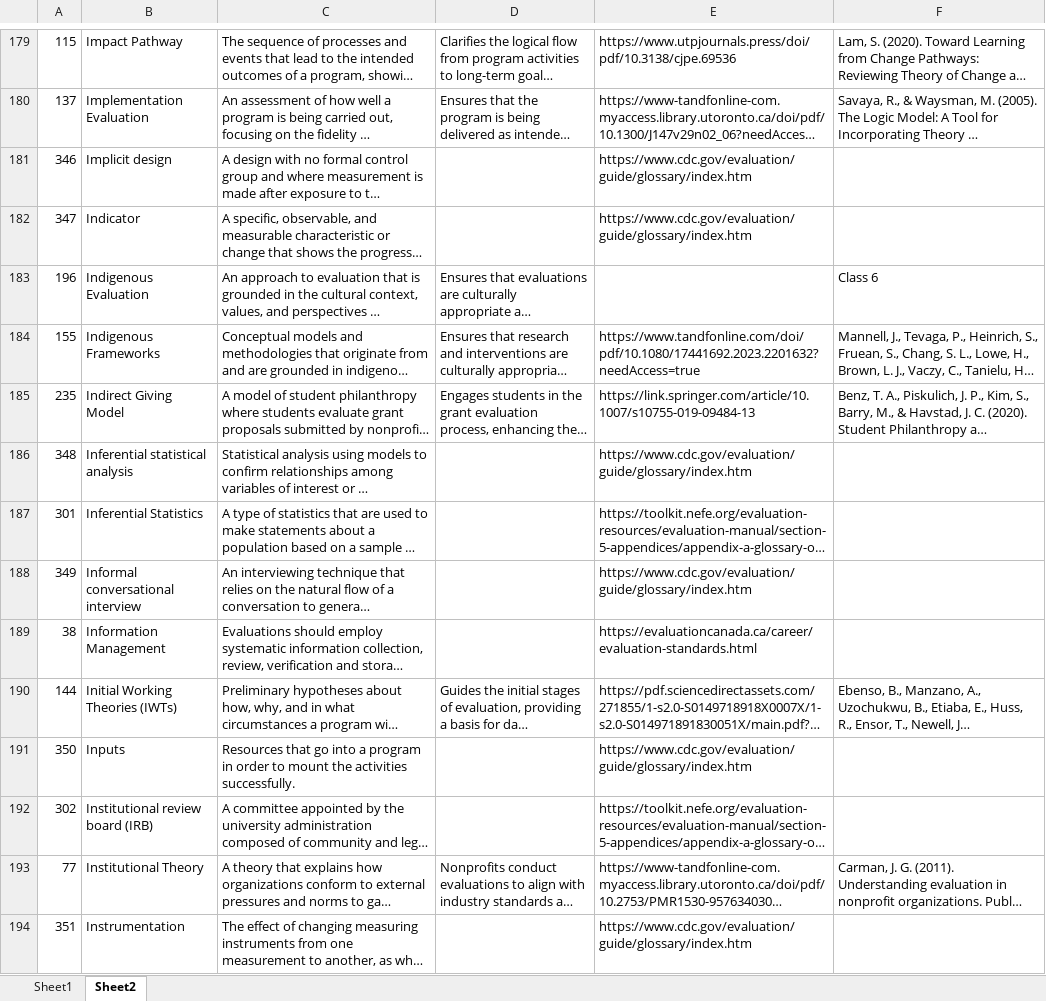
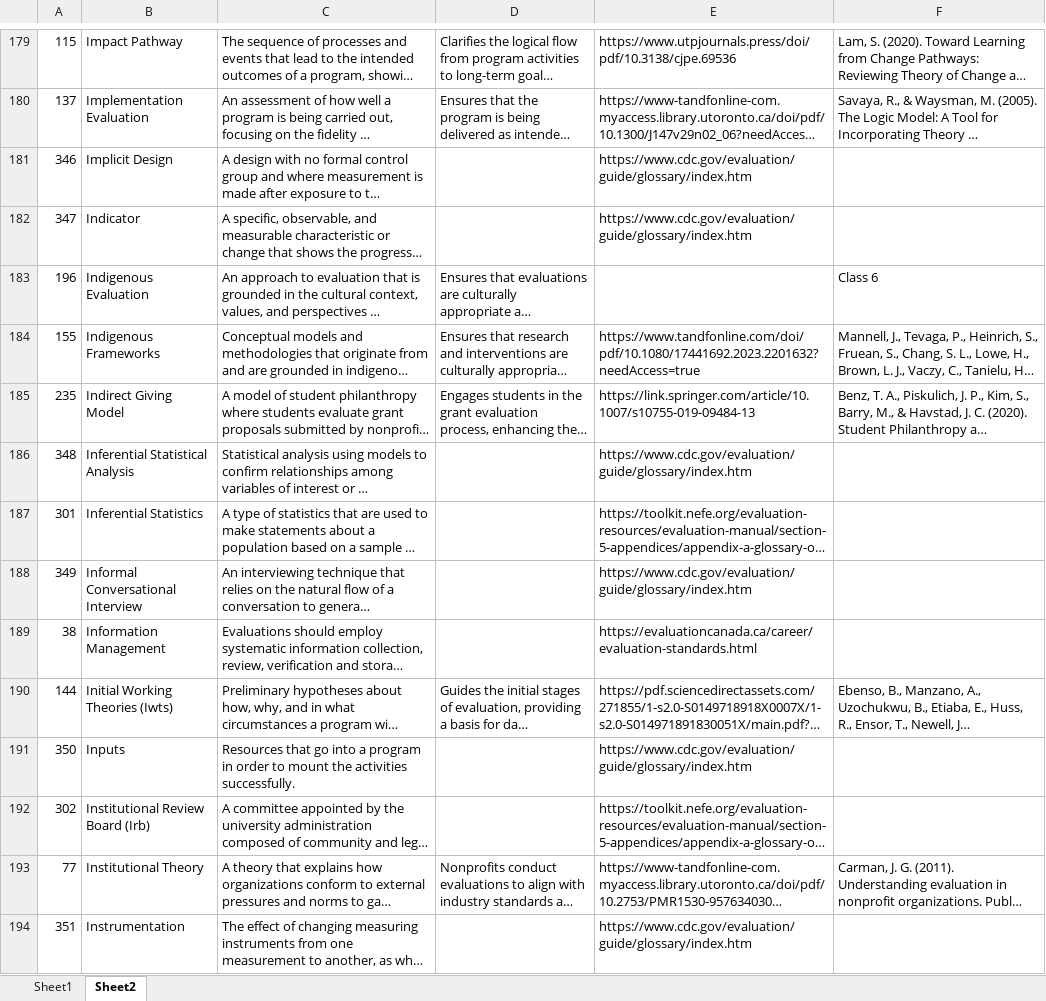
Before and after one commit to BiyingZhou/program-evaluation-glossary, an Excel workbook: Glossary.xlsx, sheet Sheet2, drawn as a sheet; only a part is shown, gaps mark what is left out; long unchanged cells end in …; values as stored, in another font and other column widths than the file's, no borders; conditional formats not drawn; the diff covers the shown part only; the diff names each change by its address in the sheet, - before the commit and + after, or states it on an @@ line.

```diff
--- a/Glossary.xlsx (sheet Sheet2)
+++ b/Glossary.xlsx (sheet Sheet2)
-B181: Implicit design
+B181: Implicit Design
-B186: Inferential statistical analysis
+B186: Inferential Statistical Analysis
-B188: Informal conversational interview
+B188: Informal Conversational Interview
-B190: Initial Working Theories (IWTs)
+B190: Initial Working Theories (Iwts)
-B192: Institutional review board (IRB)
+B192: Institutional Review Board (Irb)
```
Also changed, not shown: 140 edited cells elsewhere in this sheet, Part1.xlsx, Parts.xlsx, 4 other files.
